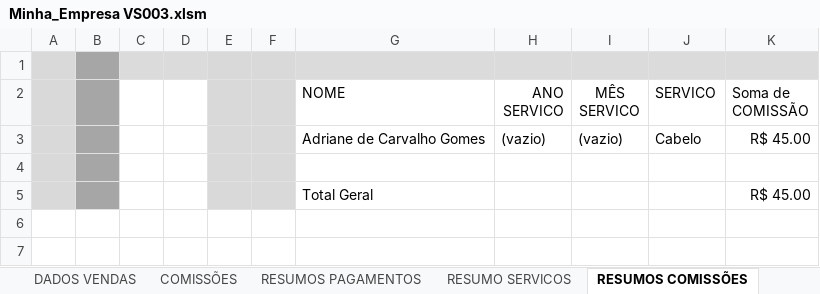
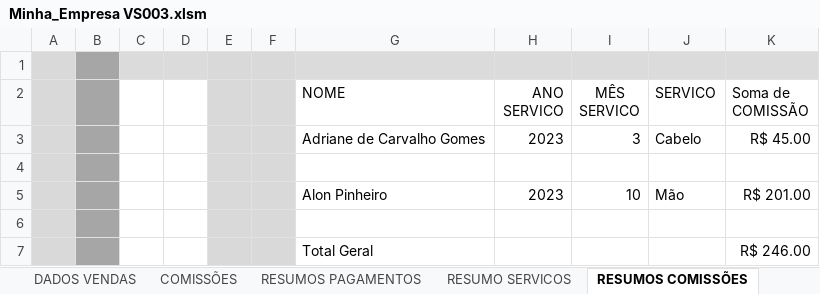
Before and after one commit to Guerreiro015/ALURA, an Excel workbook: Minha_Empresa VS003.xlsm, sheet RESUMOS COMISSÕES, drawn as a sheet; values as stored, in another font and other column widths than the file's, no borders; charts and pictures not drawn; addresses are those after the commit; the diff names each change by its address in the sheet, - before the commit and + after, or states it on an @@ line.

Commit message:
Update Minha_Empresa VS003.xlsm

```diff
--- a/Minha_Empresa VS003.xlsm (sheet RESUMOS COMISSÕES)
+++ b/Minha_Empresa VS003.xlsm (sheet RESUMOS COMISSÕES)
-H3 (ANO SERVICO): (vazio)
+H3 (ANO SERVICO): 2023
-I3 (MÊS SERVICO): (vazio)
+I3 (MÊS SERVICO): 3
+row 5:  |  |  |  |  |  | Alon Pinheiro | 2023 | 10 | Mão | R$ 201.00
+row 6: (empty)
-K7 (Soma de COMISSÃO): R$ 45.00
+K7 (Soma de COMISSÃO): R$ 246.00
```
Also changed, not shown: sheet SERVIÇOS, charts or pictures.
